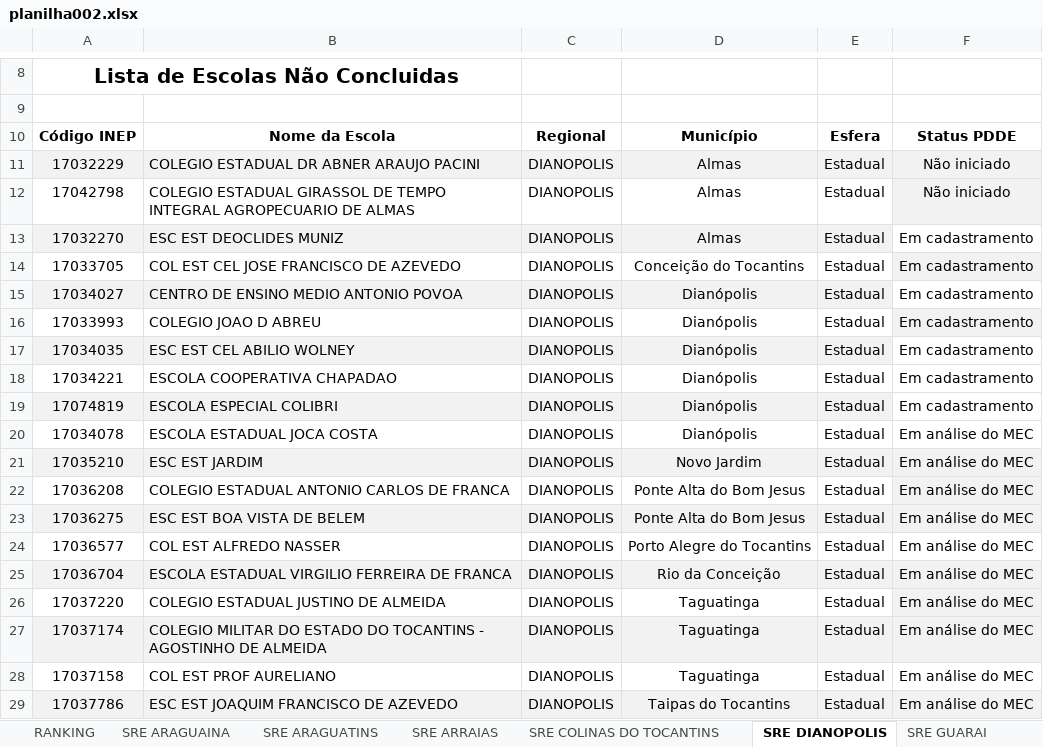
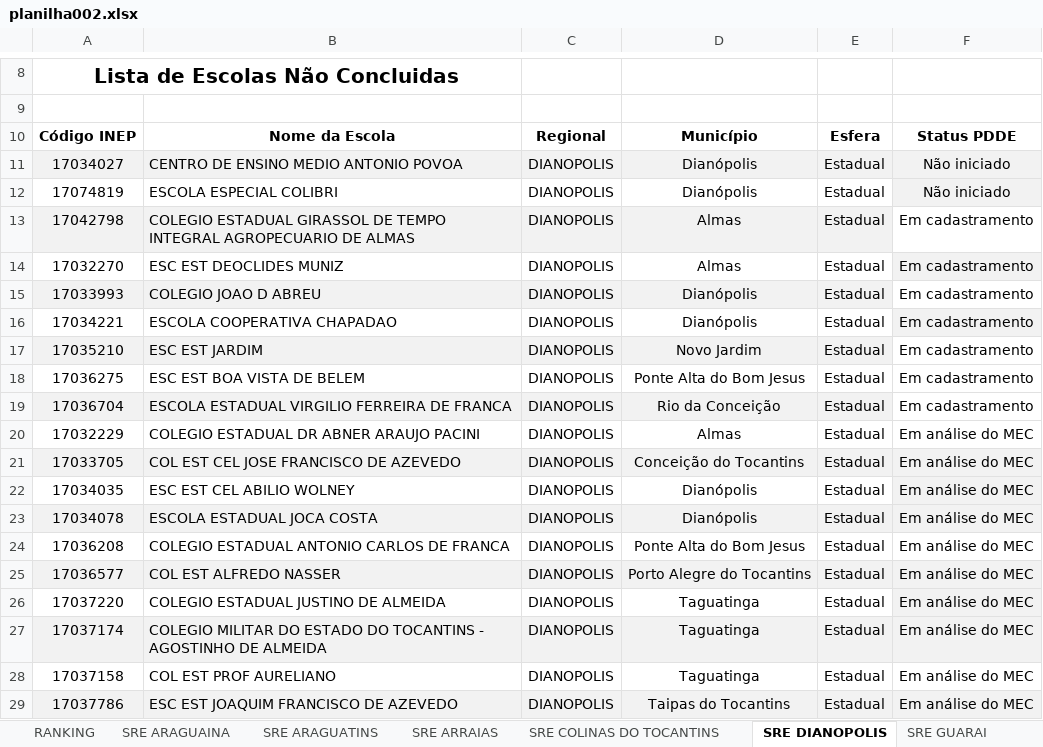
Before and after one commit to carlosjsbezerra/python_excel, an Excel workbook: Pasta002/planilha002.xlsx, sheet SRE DIANOPOLIS, drawn as a sheet; only a part is shown, gaps mark what is left out; values as stored, in another font and other column widths than the file's, no borders; conditional formats and table styles not drawn; removed rows and columns are numbered as before the commit, all else as after; the diff names each change by its address in the sheet, - before the commit and + after, or states it on an @@ line.

```diff
--- a/Pasta002/planilha002.xlsx (sheet SRE DIANOPOLIS)
+++ b/Pasta002/planilha002.xlsx (sheet SRE DIANOPOLIS)
-A11: 17032229
+A11: 17034027
-B11: COLEGIO ESTADUAL DR ABNER ARAUJO PACINI
+B11: CENTRO DE ENSINO MEDIO ANTONIO POVOA
-D11: Almas
+D11: Dianópolis
+row 12: 17074819 | ESCOLA ESPECIAL COLIBRI | DIANOPOLIS | Dianópolis | Estadual | Não iniciado
-A13:E13 fill: none
+A13:E13 fill: #F2F2F2
-F13: Não iniciado
+F13: Em cadastramento
-F13 fill: #F2F2F2
+F13 fill: none
-A14:E14 fill: #F2F2F2
+A14:E14 fill: none
-F14 fill: none
+F14 fill: #F2F2F2
-row 14: 17033705 | COL EST CEL JOSE FRANCISCO DE AZEVEDO | DIANOPOLIS | Conceição do Tocantins | Estadual | Em cadastramento
-row 15: 17034027 | CENTRO DE ENSINO MEDIO ANTONIO POVOA | DIANOPOLIS | Dianópolis | Estadual | Em cadastramento
-A15:E15 fill: none
+A15:E15 fill: #F2F2F2
-F15 fill: #F2F2F2
+F15 fill: none
-row 17: 17034035 | ESC EST CEL ABILIO WOLNEY | DIANOPOLIS | Dianópolis | Estadual | Em cadastramento
-F16 fill: none
+F16 fill: #F2F2F2
+row 17: 17035210 | ESC EST JARDIM | DIANOPOLIS | Novo Jardim | Estadual | Em cadastramento
+row 18: 17036275 | ESC EST BOA VISTA DE BELEM | DIANOPOLIS | Ponte Alta do Bom Jesus | Estadual | Em cadastramento
+row 19: 17036704 | ESCOLA ESTADUAL VIRGILIO FERREIRA DE FRANCA | DIANOPOLIS | Rio da Conceição | Estadual | Em cadastramento
+row 20: 17032229 | COLEGIO ESTADUAL DR ABNER ARAUJO PACINI | DIANOPOLIS | Almas | Estadual | Em análise do MEC
+row 21: 17033705 | COL EST CEL JOSE FRANCISCO DE AZEVEDO | DIANOPOLIS | Conceição do Tocantins | Estadual | Em análise do MEC
-A22: 17074819
+A22: 17034035
-A22:E22 fill: #F2F2F2
+A22:E22 fill: none
-B22: ESCOLA ESPECIAL COLIBRI
+B22: ESC EST CEL ABILIO WOLNEY
-F22: Em cadastramento
+F22: Em análise do MEC
-F22 fill: none
+F22 fill: #F2F2F2
-A23:F23 fill: none
+A23:F23 fill: #F2F2F2
-row 21: 17035210 | ESC EST JARDIM | DIANOPOLIS | Novo Jardim | Estadual | Em análise do MEC
-F24 fill: #F2F2F2
+F24 fill: none
-row 23: 17036275 | ESC EST BOA VISTA DE BELEM | DIANOPOLIS | Ponte Alta do Bom Jesus | Estadual | Em análise do MEC
-A25:F25 fill: none
+A25:F25 fill: #F2F2F2
-row 25: 17036704 | ESCOLA ESTADUAL VIRGILIO FERREIRA DE FRANCA | DIANOPOLIS | Rio da Conceição | Estadual | Em análise do MEC
```
Also changed, not shown: sheet SRE PEDRO AFONSO, sheet SRE ARAGUAINA, sheet SRE GUARAI, sheet SRE COLINAS DO TOCANTINS, sheet SRE ARAGUATINS, sheet SRE MIRACEMA DO TOCANTINS, 4 more sheets, Pasta002/nova_planilha.xlsx, 9 other files.
